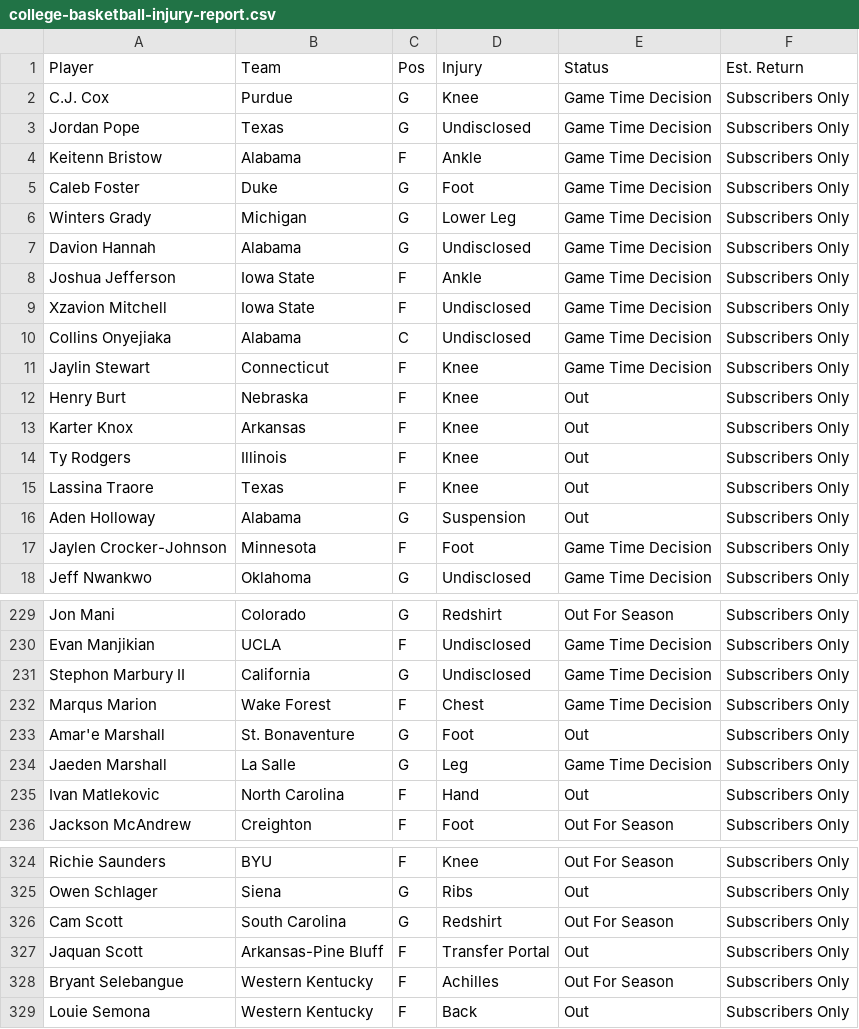
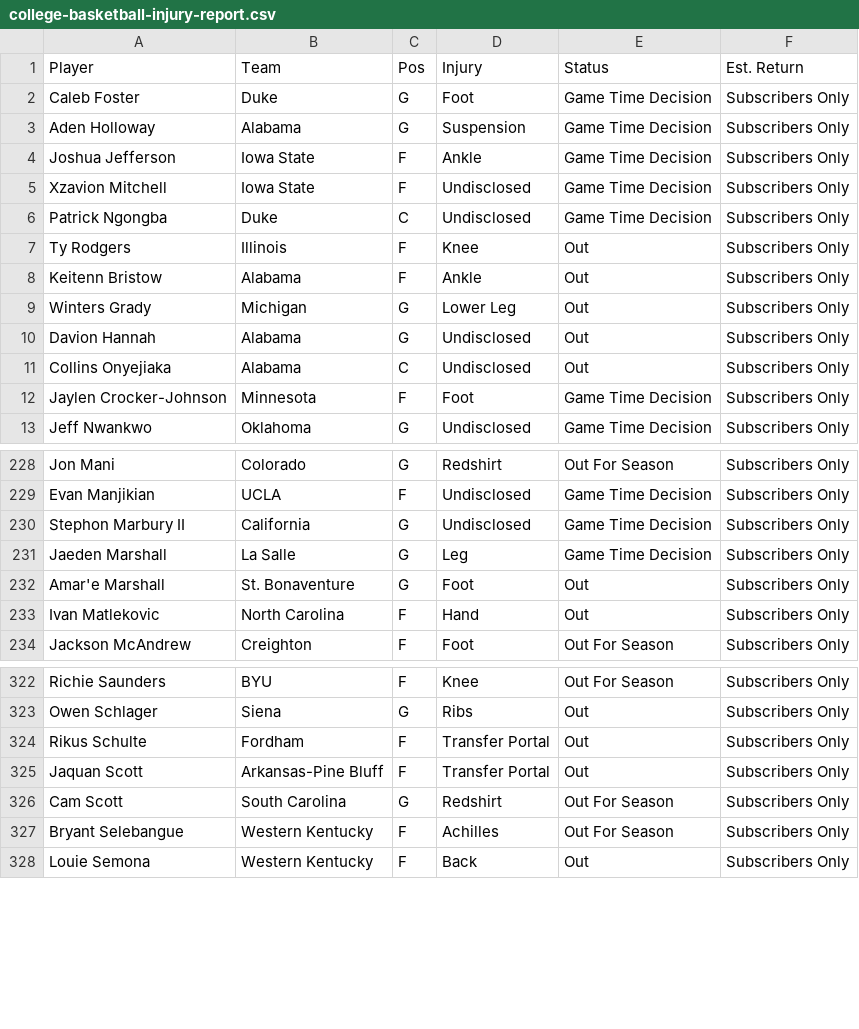
Before and after one commit to camvassallo/gravity, a CSV file: data/college-basketball-injury-report.csv, drawn as a sheet; only a part is shown, gaps mark what is left out; the diff covers the shown part only.

```diff
--- a/data/college-basketball-injury-report.csv
+++ b/data/college-basketball-injury-report.csv
@@ -1,17 +1,12 @@
 Player,Team,Pos,Injury,Status,Est. Return
-C.J. Cox,Purdue,G,Knee,Game Time Decision,Subscribers Only
-Jordan Pope,Texas,G,Undisclosed,Game Time Decision,Subscribers Only
-Keitenn Bristow,Alabama,F,Ankle,Game Time Decision,Subscribers Only
 Caleb Foster,Duke,G,Foot,Game Time Decision,Subscribers Only
-Winters Grady,Michigan,G,Lower Leg,Game Time Decision,Subscribers Only
-Davion Hannah,Alabama,G,Undisclosed,Game Time Decision,Subscribers Only
+Aden Holloway,Alabama,G,Suspension,Game Time Decision,Subscribers Only
 Joshua Jefferson,Iowa State,F,Ankle,Game Time Decision,Subscribers Only
 Xzavion Mitchell,Iowa State,F,Undisclosed,Game Time Decision,Subscribers Only
-Collins Onyejiaka,Alabama,C,Undisclosed,Game Time Decision,Subscribers Only
-Jaylin Stewart,Connecticut,F,Knee,Game Time Decision,Subscribers Only
-Henry Burt,Nebraska,F,Knee,Out,Subscribers Only
-Karter Knox,Arkansas,F,Knee,Out,Subscribers Only
+Patrick Ngongba,Duke,C,Undisclosed,Game Time Decision,Subscribers Only
 Ty Rodgers,Illinois,F,Knee,Out,Subscribers Only
-Lassina Traore,Texas,F,Knee,Out,Subscribers Only
-Aden Holloway,Alabama,G,Suspension,Out,Subscribers Only
+Keitenn Bristow,Alabama,F,Ankle,Out,Subscribers Only
+Winters Grady,Michigan,G,Lower Leg,Out,Subscribers Only
+Davion Hannah,Alabama,G,Undisclosed,Out,Subscribers Only
+Collins Onyejiaka,Alabama,C,Undisclosed,Out,Subscribers Only
 Jaylen Crocker-Johnson,Minnesota,F,Foot,Game Time Decision,Subscribers Only
@@ -231,5 +230,4 @@ Evan Manjikian,UCLA,F,Undisclosed,Game Time Decision,Subscribers Only
 Stephon Marbury II,California,G,Undisclosed,Game Time Decision,Subscribers Only
-Marqus Marion,Wake Forest,F,Chest,Game Time Decision,Subscribers Only
+Jaeden Marshall,La Salle,G,Leg,Game Time Decision,Subscribers Only
 Amar'e Marshall,St. Bonaventure,G,Foot,Out,Subscribers Only
-Jaeden Marshall,La Salle,G,Leg,Game Time Decision,Subscribers Only
 Ivan Matlekovic,North Carolina,F,Hand,Out,Subscribers Only
@@ -325,4 +323,5 @@ Richie Saunders,BYU,F,Knee,Out For Season,Subscribers Only
 Owen Schlager,Siena,G,Ribs,Out,Subscribers Only
+Rikus Schulte,Fordham,F,Transfer Portal,Out,Subscribers Only
+Jaquan Scott,Arkansas-Pine Bluff,F,Transfer Portal,Out,Subscribers Only
 Cam Scott,South Carolina,G,Redshirt,Out For Season,Subscribers Only
-Jaquan Scott,Arkansas-Pine Bluff,F,Transfer Portal,Out,Subscribers Only
 Bryant Selebangue,Western Kentucky,F,Achilles,Out For Season,Subscribers Only
```
Also changed, not shown: 4 added rows, 1 removed row and 1 moved row elsewhere in this file, data/cbb_proj.csv, data/miya_proj.csv, 7 other files.
